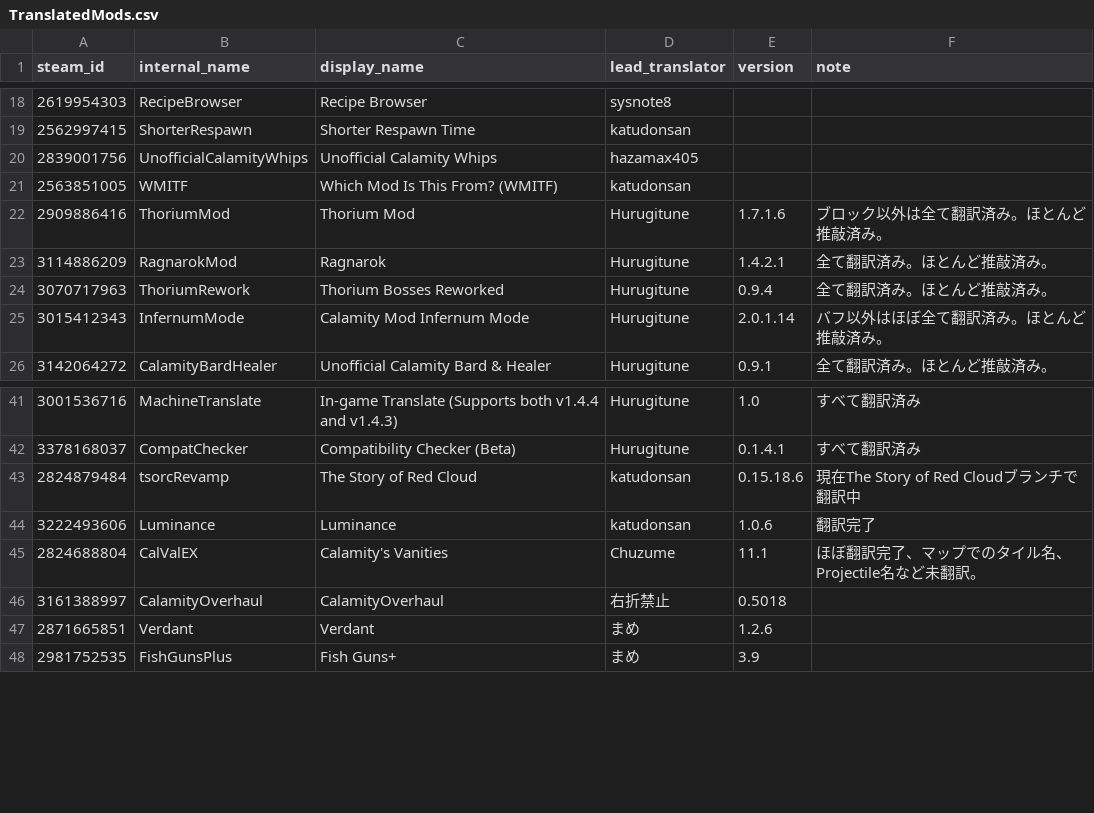
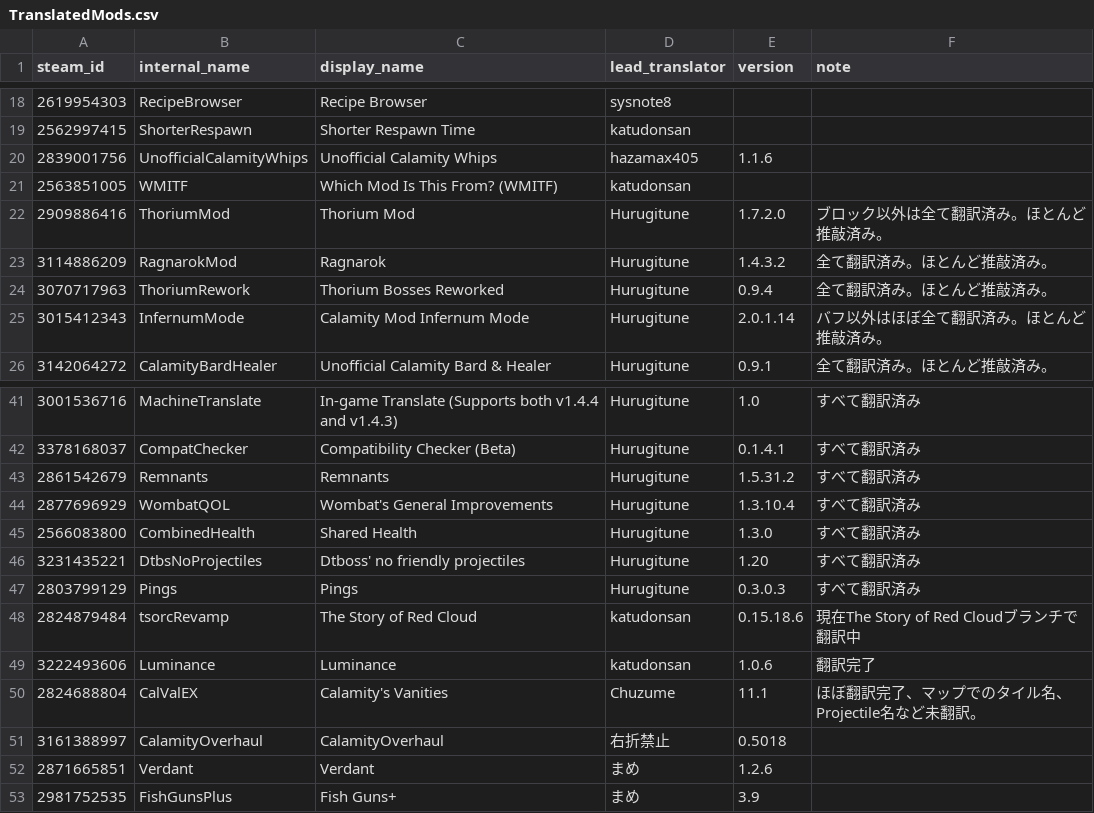
Before and after one commit to Katudonsan/TMLHonyaku, a CSV file: TranslatedMods.csv, drawn as a sheet; only a part is shown, gaps mark what is left out.

Commit message:
追加したファイルなど

```diff
--- a/TranslatedMods.csv
+++ b/TranslatedMods.csv
@@ -19,6 +19,6 @@ steam_id,internal_name,display_name,lead_translator,version,note
 2562997415,ShorterRespawn,Shorter Respawn Time,katudonsan,,
-2839001756,UnofficialCalamityWhips,Unofficial Calamity Whips,hazamax405,,
+2839001756,UnofficialCalamityWhips,Unofficial Calamity Whips,hazamax405,1.1.6,
 2563851005,WMITF,Which Mod Is This From? (WMITF),katudonsan,,
-2909886416,ThoriumMod,Thorium Mod,Hurugitune,1.7.1.6,ブロック以外は全て翻訳済み。ほとんど推敲済み。
-3114886209,RagnarokMod,Ragnarok,Hurugitune,1.4.2.1,全て翻訳済み。ほとんど推敲済み。
+2909886416,ThoriumMod,Thorium Mod,Hurugitune,1.7.2.0,ブロック以外は全て翻訳済み。ほとんど推敲済み。
+3114886209,RagnarokMod,Ragnarok,Hurugitune,1.4.3.2,全て翻訳済み。ほとんど推敲済み。
 3070717963,ThoriumRework,Thorium Bosses Reworked,Hurugitune,0.9.4,全て翻訳済み。ほとんど推敲済み。
@@ -42,2 +42,7 @@ steam_id,internal_name,display_name,lead_translator,version,note
 3378168037,CompatChecker,Compatibility Checker (Beta),Hurugitune,0.1.4.1,すべて翻訳済み
+2861542679,Remnants,Remnants,Hurugitune,1.5.31.2,すべて翻訳済み
+2877696929,WombatQOL,Wombat's General Improvements,Hurugitune,1.3.10.4,すべて翻訳済み
+2566083800,CombinedHealth,Shared Health,Hurugitune,1.3.0,すべて翻訳済み
+3231435221,DtbsNoProjectiles,Dtboss' no friendly projectiles,Hurugitune,1.20,すべて翻訳済み
+2803799129,Pings,Pings,Hurugitune,0.3.0.3,すべて翻訳済み
 2824879484,tsorcRevamp,The Story of Red Cloud,katudonsan,0.15.18.6,現在The Story of Red Cloudブランチで翻訳中
```
